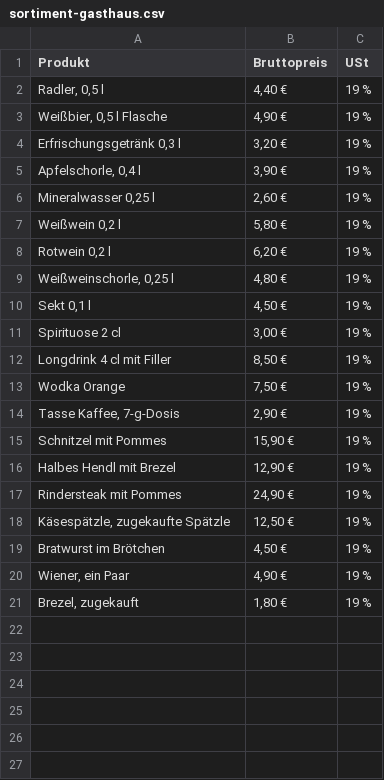
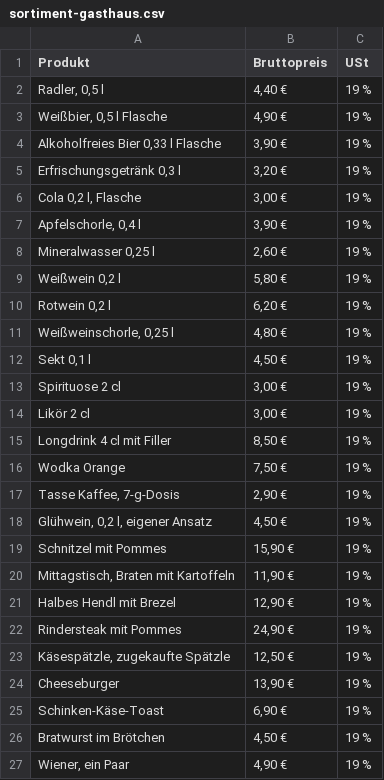
Before and after one commit to rotmanjanez/Umsatzschaetzung, a CSV file: web/docs/pages/guide/sortiment-gasthaus.csv, drawn as a sheet; only a part is shown; the shorter side is filled out with more unchanged rows.

```diff
--- a/web/docs/pages/guide/sortiment-gasthaus.csv
+++ b/web/docs/pages/guide/sortiment-gasthaus.csv
@@ -3,3 +3,5 @@ Radler, 0,5 l;4,40 €;19 %
 Weißbier, 0,5 l Flasche;4,90 €;19 %
+Alkoholfreies Bier 0,33 l Flasche;3,90 €;19 %
 Erfrischungsgetränk 0,3 l;3,20 €;19 %
+Cola 0,2 l, Flasche;3,00 €;19 %
 Apfelschorle, 0,4 l;3,90 €;19 %
@@ -11,2 +13,3 @@ Sekt 0,1 l;4,50 €;19 %
 Spirituose 2 cl;3,00 €;19 %
+Likör 2 cl;3,00 €;19 %
 Longdrink 4 cl mit Filler;8,50 €;19 %
@@ -14,3 +17,5 @@ Wodka Orange;7,50 €;19 %
 Tasse Kaffee, 7-g-Dosis;2,90 €;19 %
+Glühwein, 0,2 l, eigener Ansatz;4,50 €;19 %
 Schnitzel mit Pommes;15,90 €;19 %
+Mittagstisch, Braten mit Kartoffeln;11,90 €;19 %
 Halbes Hendl mit Brezel;12,90 €;19 %
@@ -18,2 +23,4 @@ Rindersteak mit Pommes;24,90 €;19 %
 Käsespätzle, zugekaufte Spätzle;12,50 €;19 %
+Cheeseburger;13,90 €;19 %
+Schinken-Käse-Toast;6,90 €;19 %
 Bratwurst im Brötchen;4,50 €;19 %
```
Also changed, not shown: 22 other files.
